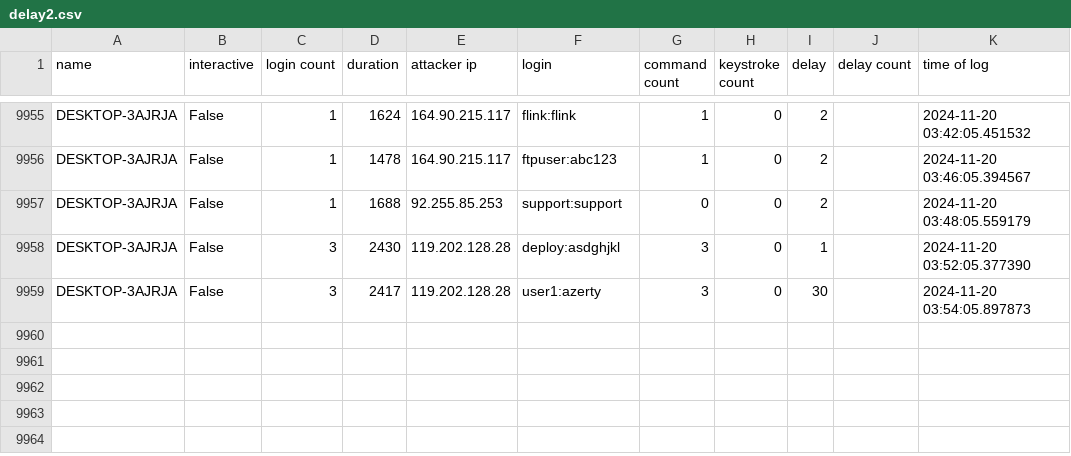
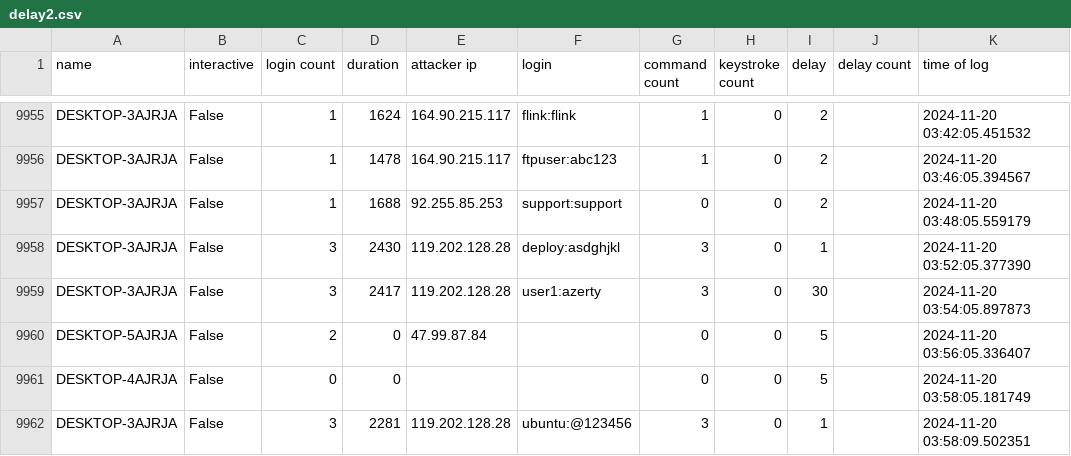
Before and after one commit to ryanfleming23/honeypot-group-1a, a CSV file: dat/delay2.csv, drawn as a sheet; only a part is shown, gaps mark what is left out; the diff names each change by its address in the sheet, - before the commit and + after, or states it on an @@ line.

Commit message:
auto commit Wed 20 Nov 2024 04:00:02 AM EST

```diff
--- a/dat/delay2.csv
+++ b/dat/delay2.csv
+row 9960: DESKTOP-5AJRJA | False | 2 | 0 | 47.99.87.84 |  | 0 | 0 | 5 |  | 2024-11-20 03:56:05.336407
+row 9961: DESKTOP-4AJRJA | False | 0 | 0 |  |  | 0 | 0 | 5 |  | 2024-11-20 03:58:05.181749
+row 9962: DESKTOP-3AJRJA | False | 3 | 2281 | 119.202.128.28 | ubuntu:@123456 | 3 | 0 | 1 |  | 2024-11-20 03:58:09.502351
```
